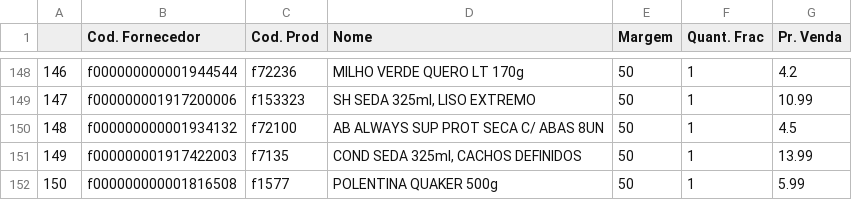
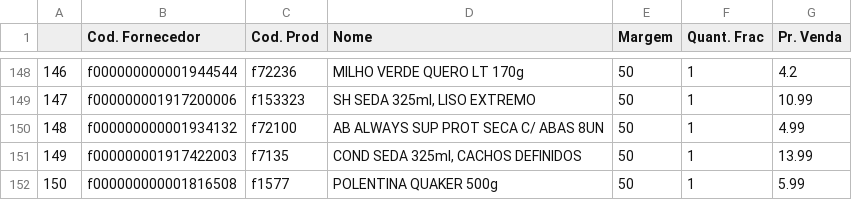
Before and after one commit to I3run01/PY-Auto-Preco-V2, a CSV file: Destro BD.csv, drawn as a sheet; only a part is shown, gaps mark what is left out; the diff covers the shown part only.

```diff
--- a/Destro BD.csv
+++ b/Destro BD.csv
@@ -149,3 +149,3 @@
 147,f000000001917200006,f153323,"SH SEDA 325ml, LISO EXTREMO",50,1,10.99
-148,f000000000001934132,f72100,AB ALWAYS SUP PROT SECA C/ ABAS 8UN,50,1,4.5
+148,f000000000001934132,f72100,AB ALWAYS SUP PROT SECA C/ ABAS 8UN,50,1,4.99
 149,f000000001917422003,f7135,"COND SEDA 325ml, CACHOS DEFINIDOS",50,1,13.99
```
Also changed, not shown: 3 added rows and 12 edited cells elsewhere in this file, 2 other files.
